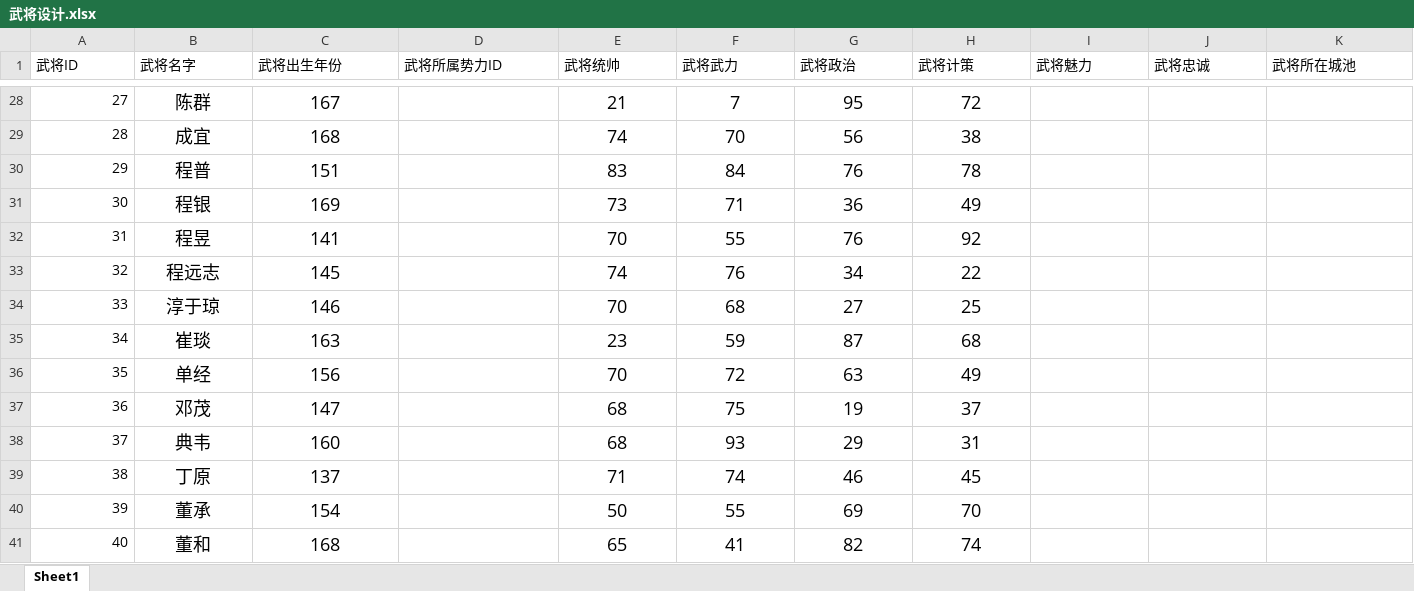
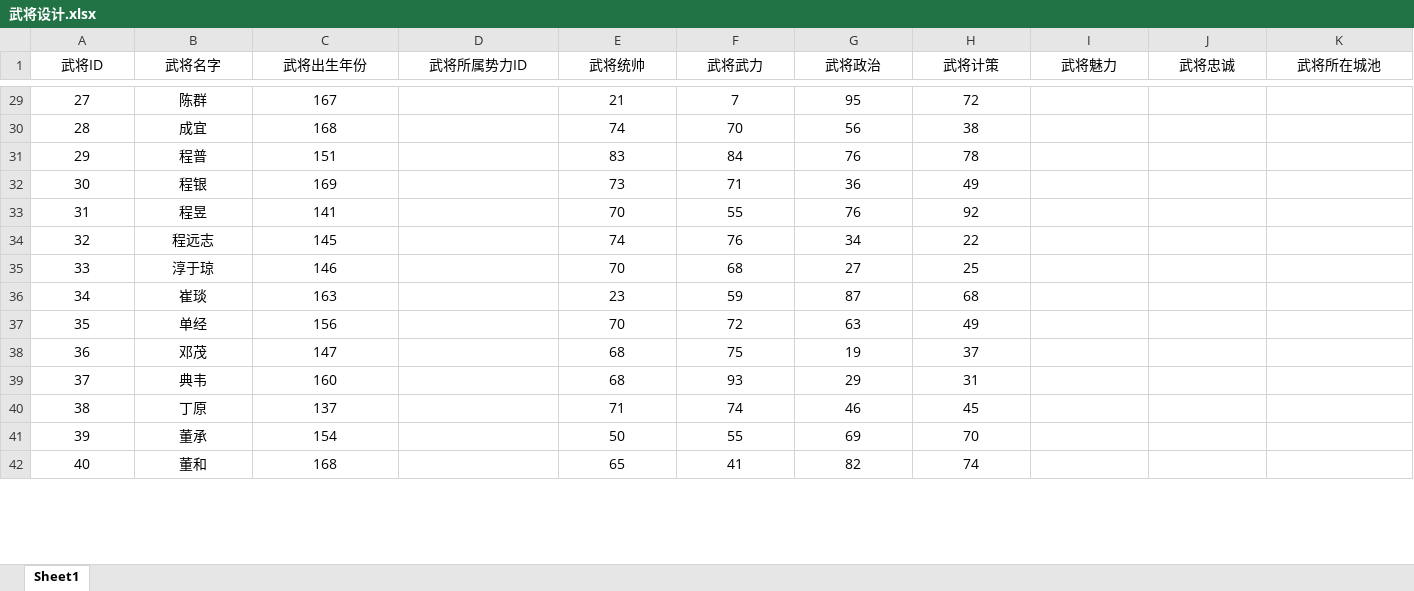
Before and after one commit to 1-518/Three-Kindoms, an Excel workbook: code/数据库设计/武将设计.xlsx, sheet Sheet1, drawn as a sheet; only a part is shown, gaps mark what is left out; values as stored, in another font and other column widths than the file's, no borders; addresses are those after the commit; the diff covers the shown part only; the diff names each change by its address in the sheet, - before the commit and + after, or states it on an @@ line.

```diff
--- a/code/数据库设计/武将设计.xlsx (sheet Sheet1)
+++ b/code/数据库设计/武将设计.xlsx (sheet Sheet1)
-A1:K1 alignment: left
+A1:K1 alignment: center
-A29:A42 alignment: right
+A29:A42 alignment: center
@@ B29:C42 text size: smaller @@
@@ E29:H42 text size: smaller @@
```
Also changed, not shown: 1 added row, 1 removed row and cell formats elsewhere in this sheet, code/数据库设计/城池设计.xlsx, 2 other files.
